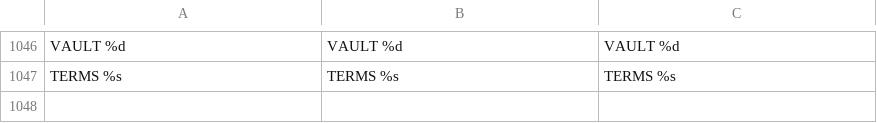
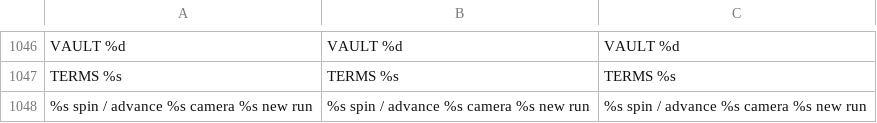
Before and after one commit to 11wallial/mum-birthday-weekend, a CSV file: break-the-bank/resources/locale/strings.csv, drawn as a sheet; only a part is shown, gaps mark what is left out; the diff names each change by its address in the sheet, - before the commit and + after, or states it on an @@ line.

```diff
--- a/break-the-bank/resources/locale/strings.csv
+++ b/break-the-bank/resources/locale/strings.csv
+row 1048: %s spin / advance %s camera %s new run | %s spin / advance %s camera %s new run | %s spin / advance %s camera %s new run
```
